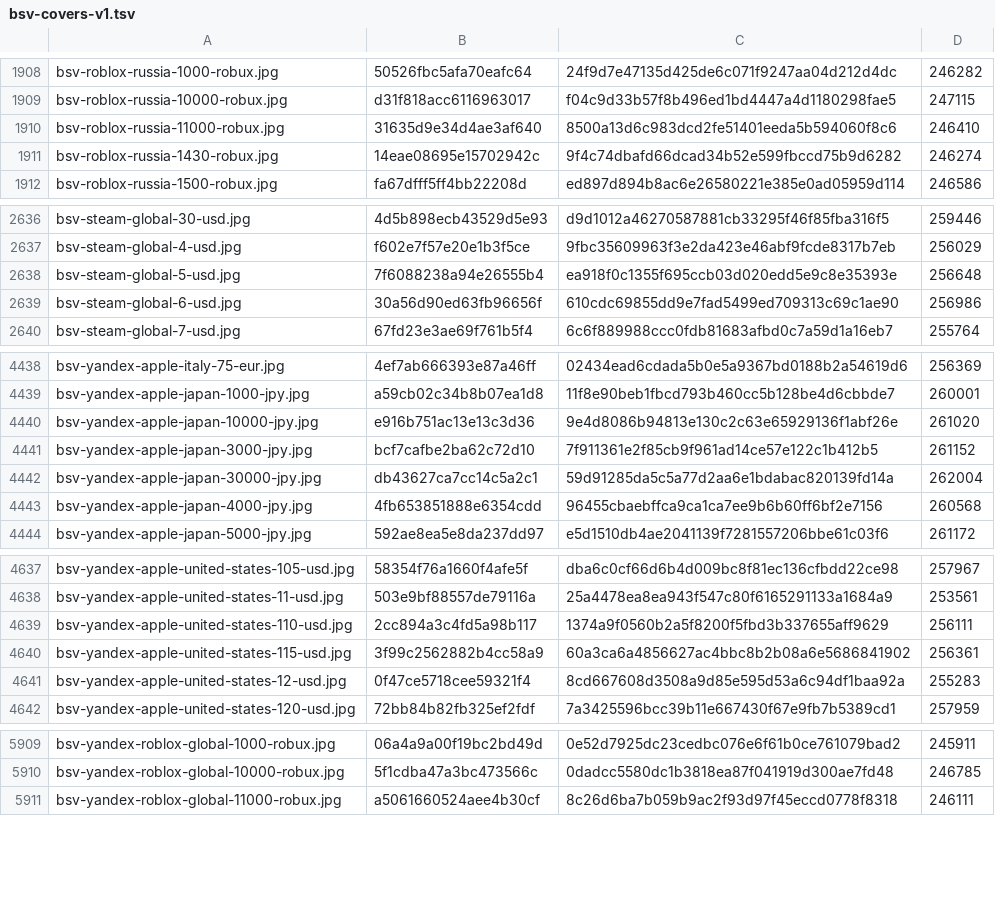
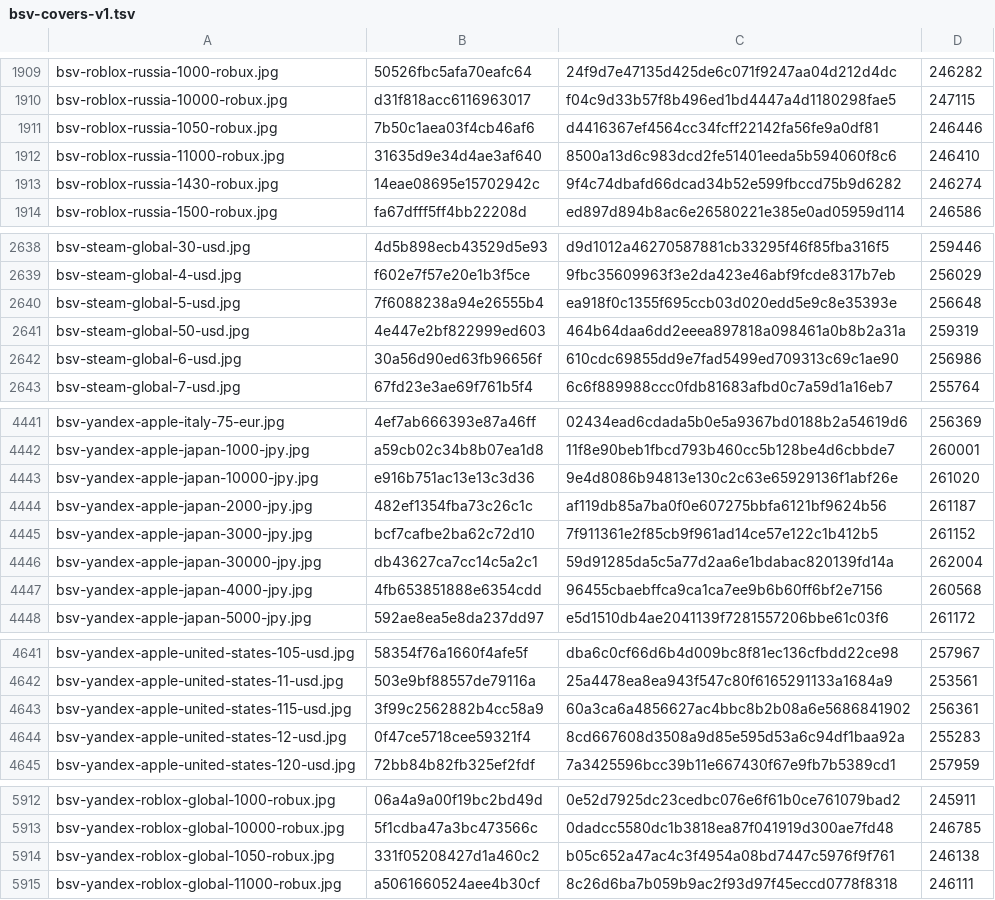
Before and after one commit to Rudwwe412/123, a TSV file: bsv-images-ym/bsv-covers-v1.tsv, drawn as a sheet; only a part is shown, gaps mark what is left out; the diff covers the shown part only.

```diff
--- a/bsv-images-ym/bsv-covers-v1.tsv
+++ b/bsv-images-ym/bsv-covers-v1.tsv
@@ -1909,2 +1910,3 @@ bsv-roblox-russia-1000-robux.jpg	50526fbc5afa70eafc64	24f9d7e47135d425de6c071f92
 bsv-roblox-russia-10000-robux.jpg	d31f818acc6116963017	f04c9d33b57f8b496ed1bd4447a4d1180298fae5	247115
+bsv-roblox-russia-1050-robux.jpg	7b50c1aea03f4cb46af6	d4416367ef4564cc34fcff22142fa56fe9a0df81	246446
 bsv-roblox-russia-11000-robux.jpg	31635d9e34d4ae3af640	8500a13d6c983dcd2fe51401eeda5b594060f8c6	246410
@@ -2638,2 +2640,3 @@ bsv-steam-global-4-usd.jpg	f602e7f57e20e1b3f5ce	9fbc35609963f3e2da423e46abf9fcde
 bsv-steam-global-5-usd.jpg	7f6088238a94e26555b4	ea918f0c1355f695ccb03d020edd5e9c8e35393e	256648
+bsv-steam-global-50-usd.jpg	4e447e2bf822999ed603	464b64daa6dd2eeea897818a098461a0b8b2a31a	259319
 bsv-steam-global-6-usd.jpg	30a56d90ed63fb96656f	610cdc69855dd9e7fad5499ed709313c69c1ae90	256986
@@ -4440,2 +4443,3 @@ bsv-yandex-apple-japan-1000-jpy.jpg	a59cb02c34b8b07ea1d8	11f8e90beb1fbcd793b460c
 bsv-yandex-apple-japan-10000-jpy.jpg	e916b751ac13e13c3d36	9e4d8086b94813e130c2c63e65929136f1abf26e	261020
+bsv-yandex-apple-japan-2000-jpy.jpg	482ef1354fba73c26c1c	af119db85a7ba0f0e607275bbfa6121bf9624b56	261187
 bsv-yandex-apple-japan-3000-jpy.jpg	bcf7cafbe2ba62c72d10	7f911361e2f85cb9f961ad14ce57e122c1b412b5	261152
@@ -4638,3 +4642,2 @@ bsv-yandex-apple-united-states-105-usd.jpg	58354f76a1660f4afe5f	dba6c0cf66d6b4d0
 bsv-yandex-apple-united-states-11-usd.jpg	503e9bf88557de79116a	25a4478ea8ea943f547c80f6165291133a1684a9	253561
-bsv-yandex-apple-united-states-110-usd.jpg	2cc894a3c4fd5a98b117	1374a9f0560b2a5f8200f5fbd3b337655aff9629	256111
 bsv-yandex-apple-united-states-115-usd.jpg	3f99c2562882b4cc58a9	60a3ca6a4856627ac4bbc8b2b08a6e5686841902	256361
@@ -5910,2 +5913,3 @@ bsv-yandex-roblox-global-1000-robux.jpg	06a4a9a00f19bc2bd49d	0e52d7925dc23cedbc0
 bsv-yandex-roblox-global-10000-robux.jpg	5f1cdba47a3bc473566c	0dadcc5580dc1b3818ea87f041919d300ae7fd48	246785
+bsv-yandex-roblox-global-1050-robux.jpg	331f05208427d1a460c2	b05c652a47ac4c3f4954a08bd7447c5976f9f761	246138
 bsv-yandex-roblox-global-11000-robux.jpg	a5061660524aee4b30cf	8c26d6ba7b059b9ac2f93d97f45eccd0778f8318	246111
```
Also changed, not shown: 6 added rows and 3 removed rows elsewhere in this file, 14 other files.
